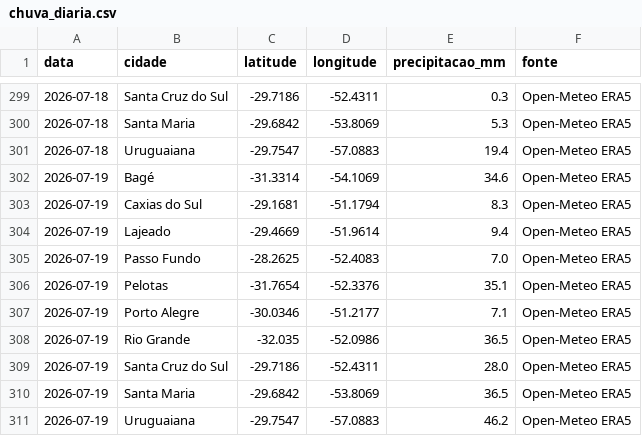
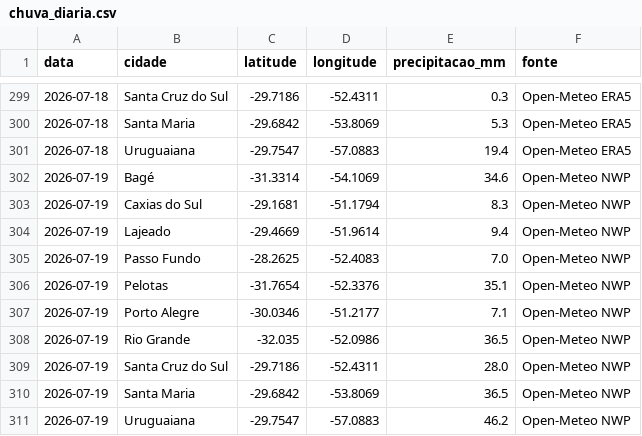
Before and after one commit to jpereiratrindade/Sister-Clima, a CSV file: data/chuva_diaria.csv, drawn as a sheet; only a part is shown, gaps mark what is left out.

```diff
--- a/data/chuva_diaria.csv
+++ b/data/chuva_diaria.csv
@@ -301,11 +301,11 @@ data,cidade,latitude,longitude,precipitacao_mm,fonte
 2026-07-18,Uruguaiana,-29.7547,-57.0883,19.4,Open-Meteo ERA5
-2026-07-19,Bagé,-31.3314,-54.1069,34.6,Open-Meteo ERA5
-2026-07-19,Caxias do Sul,-29.1681,-51.1794,8.3,Open-Meteo ERA5
-2026-07-19,Lajeado,-29.4669,-51.9614,9.4,Open-Meteo ERA5
-2026-07-19,Passo Fundo,-28.2625,-52.4083,7.0,Open-Meteo ERA5
-2026-07-19,Pelotas,-31.7654,-52.3376,35.1,Open-Meteo ERA5
-2026-07-19,Porto Alegre,-30.0346,-51.2177,7.1,Open-Meteo ERA5
-2026-07-19,Rio Grande,-32.035,-52.0986,36.5,Open-Meteo ERA5
-2026-07-19,Santa Cruz do Sul,-29.7186,-52.4311,28.0,Open-Meteo ERA5
-2026-07-19,Santa Maria,-29.6842,-53.8069,36.5,Open-Meteo ERA5
-2026-07-19,Uruguaiana,-29.7547,-57.0883,46.2,Open-Meteo ERA5
+2026-07-19,Bagé,-31.3314,-54.1069,34.6,Open-Meteo NWP
+2026-07-19,Caxias do Sul,-29.1681,-51.1794,8.3,Open-Meteo NWP
+2026-07-19,Lajeado,-29.4669,-51.9614,9.4,Open-Meteo NWP
+2026-07-19,Passo Fundo,-28.2625,-52.4083,7.0,Open-Meteo NWP
+2026-07-19,Pelotas,-31.7654,-52.3376,35.1,Open-Meteo NWP
+2026-07-19,Porto Alegre,-30.0346,-51.2177,7.1,Open-Meteo NWP
+2026-07-19,Rio Grande,-32.035,-52.0986,36.5,Open-Meteo NWP
+2026-07-19,Santa Cruz do Sul,-29.7186,-52.4311,28.0,Open-Meteo NWP
+2026-07-19,Santa Maria,-29.6842,-53.8069,36.5,Open-Meteo NWP
+2026-07-19,Uruguaiana,-29.7547,-57.0883,46.2,Open-Meteo NWP
```
